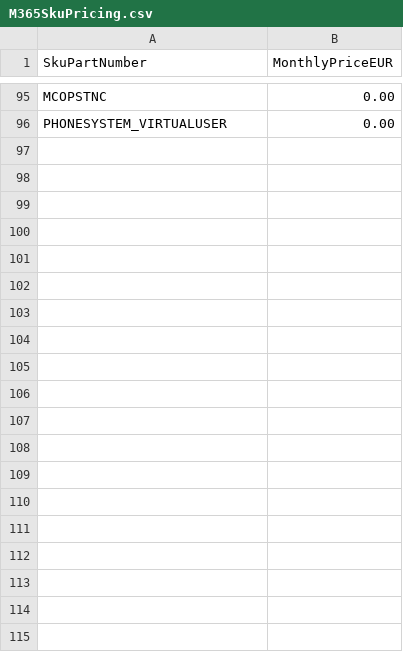
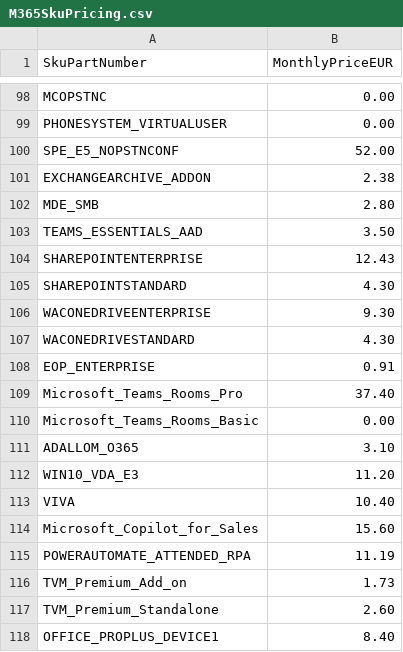
Before and after one commit to b5rman/M365-LOA, a CSV file: M365SkuPricing.csv, drawn as a sheet; only a part is shown, gaps mark what is left out; the diff covers the shown part only.

```diff
--- a/M365SkuPricing.csv
+++ b/M365SkuPricing.csv
@@ -96 +99,20 @@ MCOPSTNC,0.00
 PHONESYSTEM_VIRTUALUSER,0.00
+SPE_E5_NOPSTNCONF,52.00
+EXCHANGEARCHIVE_ADDON,2.38
+MDE_SMB,2.80
+TEAMS_ESSENTIALS_AAD,3.50
+SHAREPOINTENTERPRISE,12.43
+SHAREPOINTSTANDARD,4.30
+WACONEDRIVEENTERPRISE,9.30
+WACONEDRIVESTANDARD,4.30
+EOP_ENTERPRISE,0.91
+Microsoft_Teams_Rooms_Pro,37.40
+Microsoft_Teams_Rooms_Basic,0.00
+ADALLOM_O365,3.10
+WIN10_VDA_E3,11.20
+VIVA,10.40
+Microsoft_Copilot_for_Sales,15.60
+POWERAUTOMATE_ATTENDED_RPA,11.19
+TVM_Premium_Add_on,1.73
+TVM_Premium_Standalone,2.60
+OFFICE_PROPLUS_DEVICE1,8.40
```
Also changed, not shown: 46 added rows and 21 edited cells elsewhere in this file, 1 other file.
